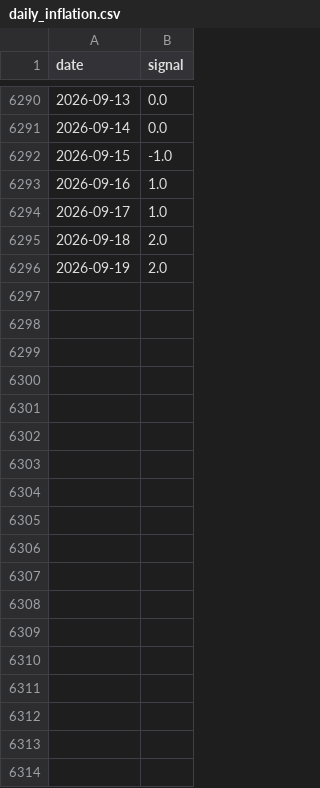
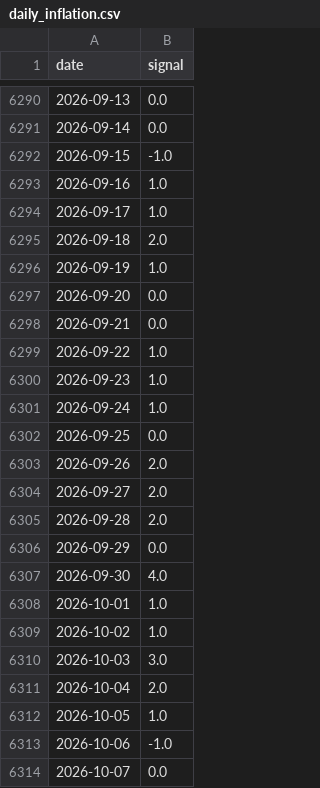
Before and after one commit to l-longo/ris-europe, a CSV file: data/daily_inflation.csv, drawn as a sheet; only a part is shown, gaps mark what is left out; the diff covers the shown part only.

```diff
--- a/data/daily_inflation.csv
+++ b/data/daily_inflation.csv
@@ -6295,2 +6295,20 @@ date,signal
 2026-09-18,2.0
-2026-09-19,2.0
+2026-09-19,1.0
+2026-09-20,0.0
+2026-09-21,0.0
+2026-09-22,1.0
+2026-09-23,1.0
+2026-09-24,1.0
+2026-09-25,0.0
+2026-09-26,2.0
+2026-09-27,2.0
+2026-09-28,2.0
+2026-09-29,0.0
+2026-09-30,4.0
+2026-10-01,1.0
+2026-10-02,1.0
+2026-10-03,3.0
+2026-10-04,2.0
+2026-10-05,1.0
+2026-10-06,-1.0
+2026-10-07,0.0
```
Also changed, not shown: 15 added rows elsewhere in this file, data/daily_unemployment.csv, labels/unemployment_signal_llama70b.csv, 2 other files.
